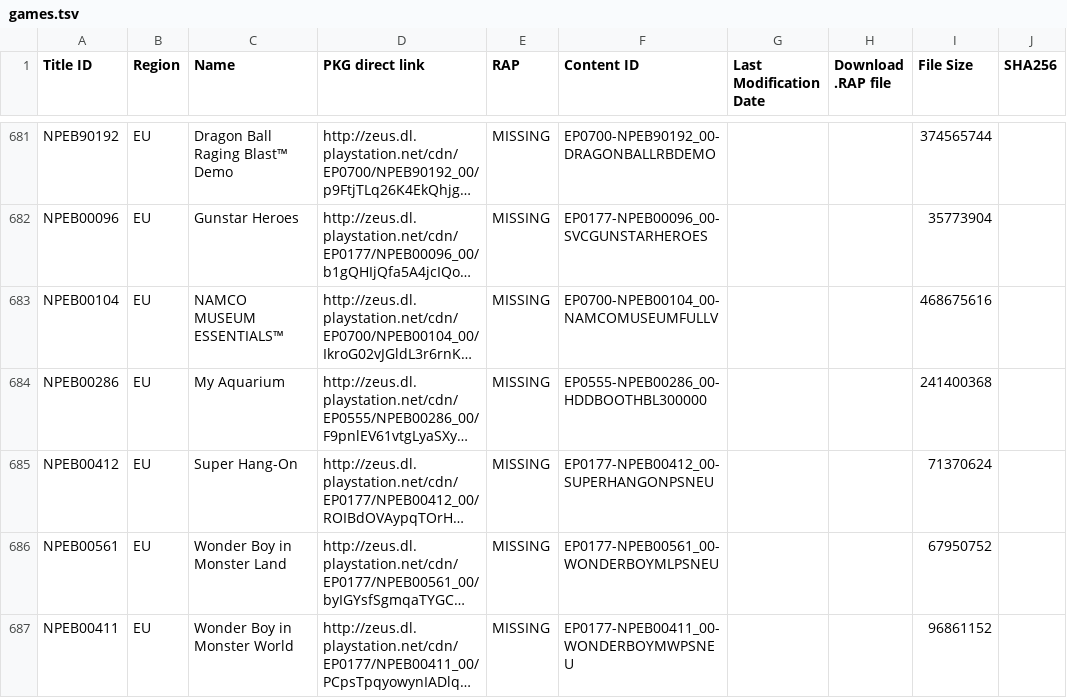
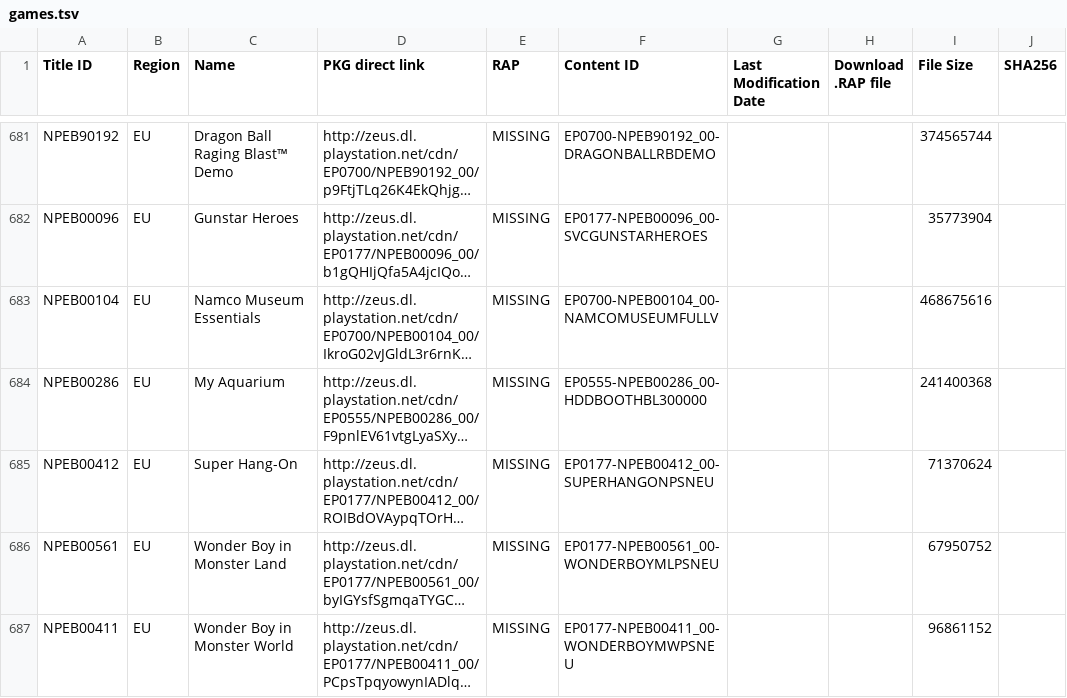
Before and after one commit to PS3-Pro/PSN-Content, a TSV file: resources/database/content/official/pending/games.tsv, drawn as a sheet; only a part is shown, gaps mark what is left out; long unchanged cells end in …; the diff covers the shown part only; the diff names each change by its address in the sheet, - before the commit and + after, or states it on an @@ line.

```diff
--- a/resources/database/content/official/pending/games.tsv
+++ b/resources/database/content/official/pending/games.tsv
-C683 (Name): NAMCO MUSEUM ESSENTIALS™
+C683 (Name): Namco Museum Essentials
```
Also changed, not shown: 11 added rows and 32 edited cells elsewhere in this file, resources/database/content/latest/latest_avatars.tsv, resources/database/content/latest/latest_dlcs.tsv, 5 other files.
